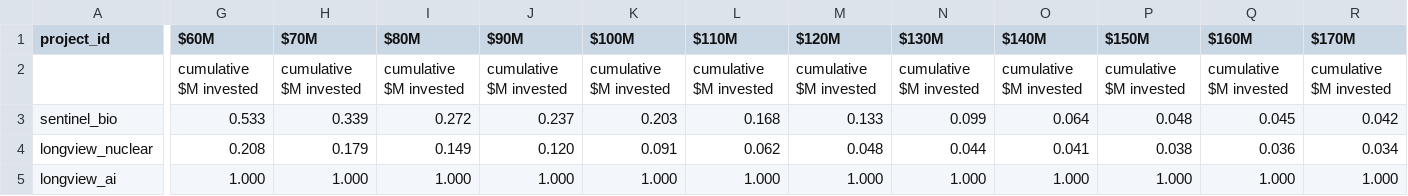
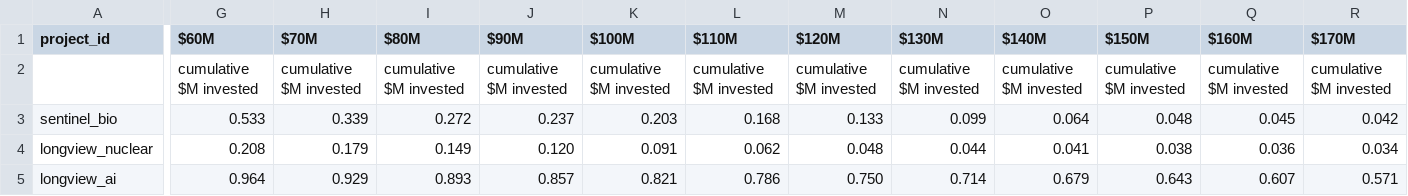
Before and after one commit to laurakduffy/all-intervention-models, a CSV file: gcr-models/rp_output_diminishing_returns.csv, drawn as a sheet; only a part is shown, gaps mark what is left out; the diff covers the shown part only; the diff names each change by its address in the sheet, - before the commit and + after, or states it on an @@ line.

```diff
--- a/gcr-models/rp_output_diminishing_returns.csv
+++ b/gcr-models/rp_output_diminishing_returns.csv
-G5 ($60M): 1.000
+G5 ($60M): 0.964
-H5 ($70M): 1.000
+H5 ($70M): 0.929
-I5 ($80M): 1.000
+I5 ($80M): 0.893
-J5 ($90M): 1.000
+J5 ($90M): 0.857
-K5 ($100M): 1.000
+K5 ($100M): 0.821
-L5 ($110M): 1.000
+L5 ($110M): 0.786
-M5 ($120M): 1.000
+M5 ($120M): 0.750
-N5 ($130M): 1.000
+N5 ($130M): 0.714
-O5 ($140M): 1.000
+O5 ($140M): 0.679
-P5 ($150M): 1.000
+P5 ($150M): 0.643
-Q5 ($160M): 1.000
+Q5 ($160M): 0.607
-R5 ($170M): 1.000
+R5 ($170M): 0.571
```
Also changed, not shown: 8 edited cells elsewhere in this file, gcr-models/rp_output.csv, 21 other files.
